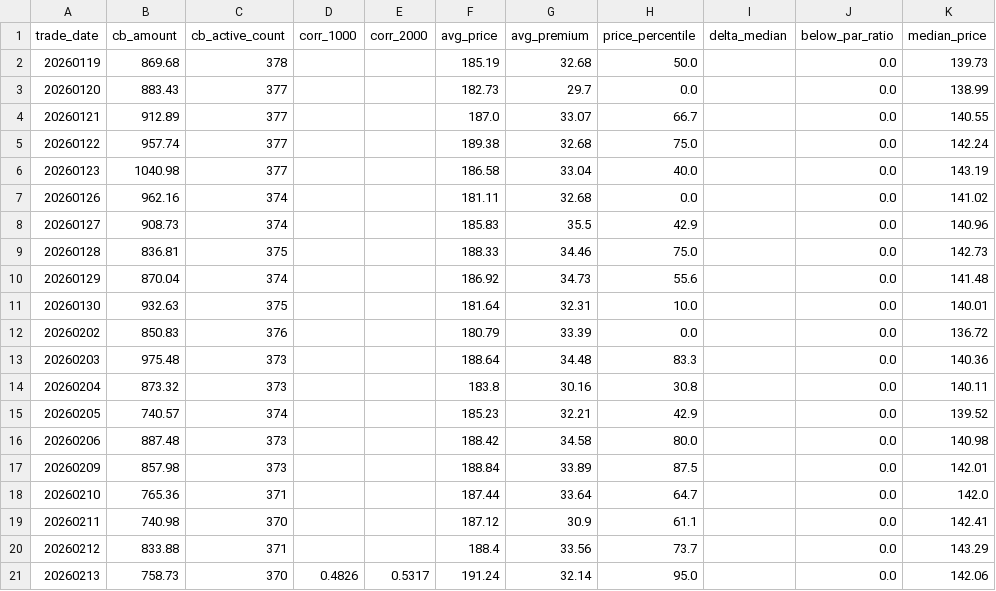
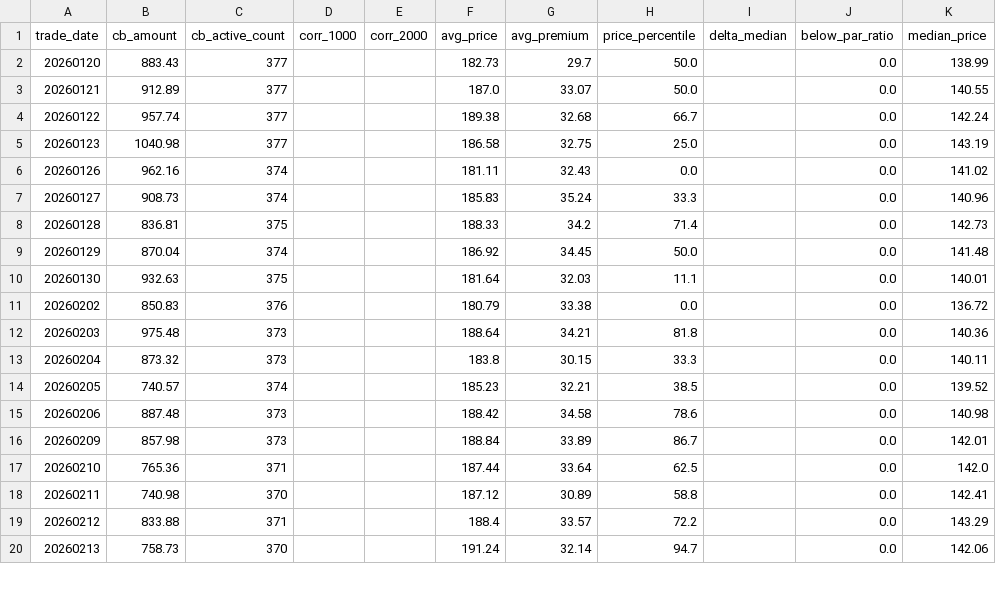
Before and after one commit to byihuang-max/spread-dashboard, a CSV file: env_fit/cb_env/cb_env.csv, drawn as a sheet; only a part is shown; the diff covers the shown part only.

```diff
--- a/env_fit/cb_env/cb_env.csv
+++ b/env_fit/cb_env/cb_env.csv
@@ -1,21 +1,20 @@
 trade_date,cb_amount,cb_active_count,corr_1000,corr_2000,avg_price,avg_premium,price_percentile,delta_median,below_par_ratio,median_price
-20260119,869.68,378,,,185.19,32.68,50.0,,0.0,139.73
-20260120,883.43,377,,,182.73,29.7,0.0,,0.0,138.99
-20260121,912.89,377,,,187.0,33.07,66.7,,0.0,140.55
-20260122,957.74,377,,,189.38,32.68,75.0,,0.0,142.24
-20260123,1040.98,377,,,186.58,33.04,40.0,,0.0,143.19
-20260126,962.16,374,,,181.11,32.68,0.0,,0.0,141.02
-20260127,908.73,374,,,185.83,35.5,42.9,,0.0,140.96
-20260128,836.81,375,,,188.33,34.46,75.0,,0.0,142.73
-20260129,870.04,374,,,186.92,34.73,55.6,,0.0,141.48
-20260130,932.63,375,,,181.64,32.31,10.0,,0.0,140.01
-20260202,850.83,376,,,180.79,33.39,0.0,,0.0,136.72
-20260203,975.48,373,,,188.64,34.48,83.3,,0.0,140.36
-20260204,873.32,373,,,183.8,30.16,30.8,,0.0,140.11
-20260205,740.57,374,,,185.23,32.21,42.9,,0.0,139.52
-20260206,887.48,373,,,188.42,34.58,80.0,,0.0,140.98
-20260209,857.98,373,,,188.84,33.89,87.5,,0.0,142.01
-20260210,765.36,371,,,187.44,33.64,64.7,,0.0,142.0
-20260211,740.98,370,,,187.12,30.9,61.1,,0.0,142.41
-20260212,833.88,371,,,188.4,33.56,73.7,,0.0,143.29
-20260213,758.73,370,0.4826,0.5317,191.24,32.14,95.0,,0.0,142.06
+20260120,883.43,377,,,182.73,29.7,50.0,,0.0,138.99
+20260121,912.89,377,,,187.0,33.07,50.0,,0.0,140.55
+20260122,957.74,377,,,189.38,32.68,66.7,,0.0,142.24
+20260123,1040.98,377,,,186.58,32.75,25.0,,0.0,143.19
+20260126,962.16,374,,,181.11,32.43,0.0,,0.0,141.02
+20260127,908.73,374,,,185.83,35.24,33.3,,0.0,140.96
+20260128,836.81,375,,,188.33,34.2,71.4,,0.0,142.73
+20260129,870.04,374,,,186.92,34.45,50.0,,0.0,141.48
+20260130,932.63,375,,,181.64,32.03,11.1,,0.0,140.01
+20260202,850.83,376,,,180.79,33.38,0.0,,0.0,136.72
+20260203,975.48,373,,,188.64,34.21,81.8,,0.0,140.36
+20260204,873.32,373,,,183.8,30.15,33.3,,0.0,140.11
+20260205,740.57,374,,,185.23,32.21,38.5,,0.0,139.52
+20260206,887.48,373,,,188.42,34.58,78.6,,0.0,140.98
+20260209,857.98,373,,,188.84,33.89,86.7,,0.0,142.01
+20260210,765.36,371,,,187.44,33.64,62.5,,0.0,142.0
+20260211,740.98,370,,,187.12,30.89,58.8,,0.0,142.41
+20260212,833.88,371,,,188.4,33.57,72.2,,0.0,143.29
+20260213,758.73,370,,,191.24,32.14,94.7,,0.0,142.06
```
Also changed, not shown: 1 added row and 46 edited cells elsewhere in this file, env_fit/arbitrage/mod2_commodity_arb.csv, env_fit/arbitrage/mod3_option_arb.csv, 54 other files.
